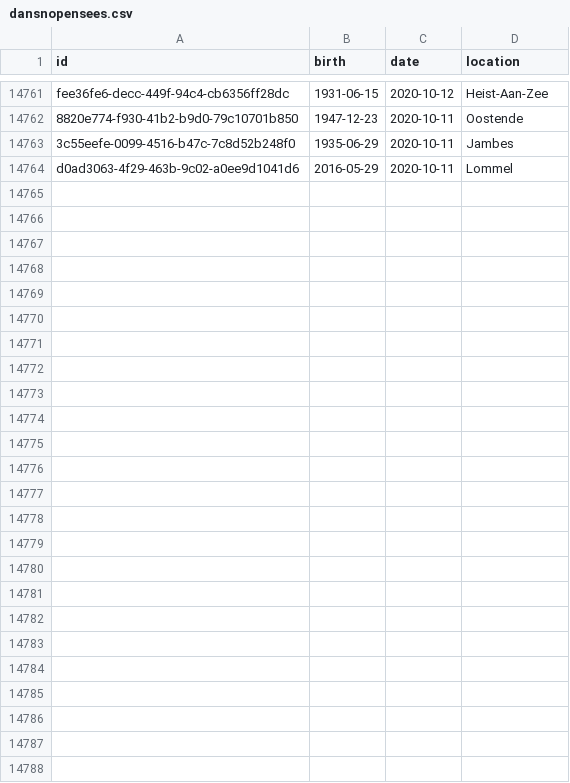
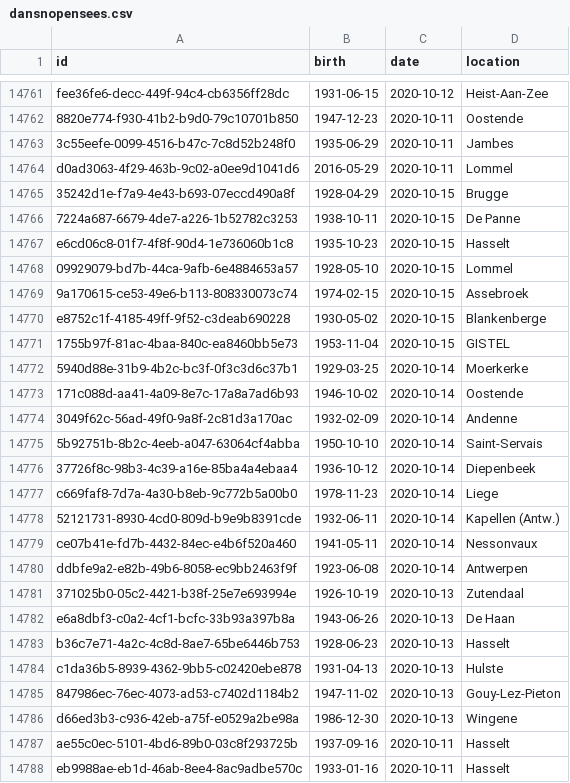
Before and after one commit to pschaus/covidbe-opendata, a CSV file: static/csv/dansnopensees.csv, drawn as a sheet; only a part is shown, gaps mark what is left out.

```diff
--- a/static/csv/dansnopensees.csv
+++ b/static/csv/dansnopensees.csv
@@ -14764 +14764,25 @@ fee36fe6-decc-449f-94c4-cb6356ff28dc,1931-06-15,2020-10-12,Heist-Aan-Zee
 d0ad3063-4f29-463b-9c02-a0ee9d1041d6,2016-05-29,2020-10-11,Lommel
+35242d1e-f7a9-4e43-b693-07eccd490a8f,1928-04-29,2020-10-15,Brugge
+7224a687-6679-4de7-a226-1b52782c3253,1938-10-11,2020-10-15,De Panne
+e6cd06c8-01f7-4f8f-90d4-1e736060b1c8,1935-10-23,2020-10-15,Hasselt
+09929079-bd7b-44ca-9afb-6e4884653a57,1928-05-10,2020-10-15,Lommel
+9a170615-ce53-49e6-b113-808330073c74,1974-02-15,2020-10-15,Assebroek
+e8752c1f-4185-49ff-9f52-c3deab690228,1930-05-02,2020-10-15,Blankenberge
+1755b97f-81ac-4baa-840c-ea8460bb5e73,1953-11-04,2020-10-15,GISTEL
+5940d88e-31b9-4b2c-bc3f-0f3c3d6c37b1,1929-03-25,2020-10-14,Moerkerke
+171c088d-aa41-4a09-8e7c-17a8a7ad6b93,1946-10-02,2020-10-14,Oostende
+3049f62c-56ad-49f0-9a8f-2c81d3a170ac,1932-02-09,2020-10-14,Andenne
+5b92751b-8b2c-4eeb-a047-63064cf4abba,1950-10-10,2020-10-14,Saint-Servais
+37726f8c-98b3-4c39-a16e-85ba4a4ebaa4,1936-10-12,2020-10-14,Diepenbeek
+c669faf8-7d7a-4a30-b8eb-9c772b5a00b0,1978-11-23,2020-10-14,Liege
+52121731-8930-4cd0-809d-b9e9b8391cde,1932-06-11,2020-10-14,Kapellen (Antw.)
+ce07b41e-fd7b-4432-84ec-e4b6f520a460,1941-05-11,2020-10-14,Nessonvaux
+ddbfe9a2-e82b-49b6-8058-ec9bb2463f9f,1923-06-08,2020-10-14,Antwerpen
+371025b0-05c2-4421-b38f-25e7e693994e,1926-10-19,2020-10-13,Zutendaal
+e6a8dbf3-c0a2-4cf1-bcfc-33b93a397b8a,1943-06-26,2020-10-13,De Haan
+b36c7e71-4a2c-4c8d-8ae7-65be6446b753,1928-06-23,2020-10-13,Hasselt
+c1da36b5-8939-4362-9bb5-c02420ebe878,1931-04-13,2020-10-13,Hulste
+847986ec-76ec-4073-ad53-c7402d1184b2,1947-11-02,2020-10-13,Gouy-Lez-Pieton
+d66ed3b3-c936-42eb-a75f-e0529a2be98a,1986-12-30,2020-10-13,Wingene
+ae55c0ec-5101-4bd6-89b0-03c8f293725b,1937-09-16,2020-10-11,Hasselt
+eb9988ae-eb1d-46ab-8ee4-8ac9adbe570c,1933-01-16,2020-10-11,Hasselt
```
Also changed, not shown: static/csv/be-covid-timeseries.csv, static/csv/bike_mobility/history_data_startDate=20200201-CEK049.csv, 54 other files.
